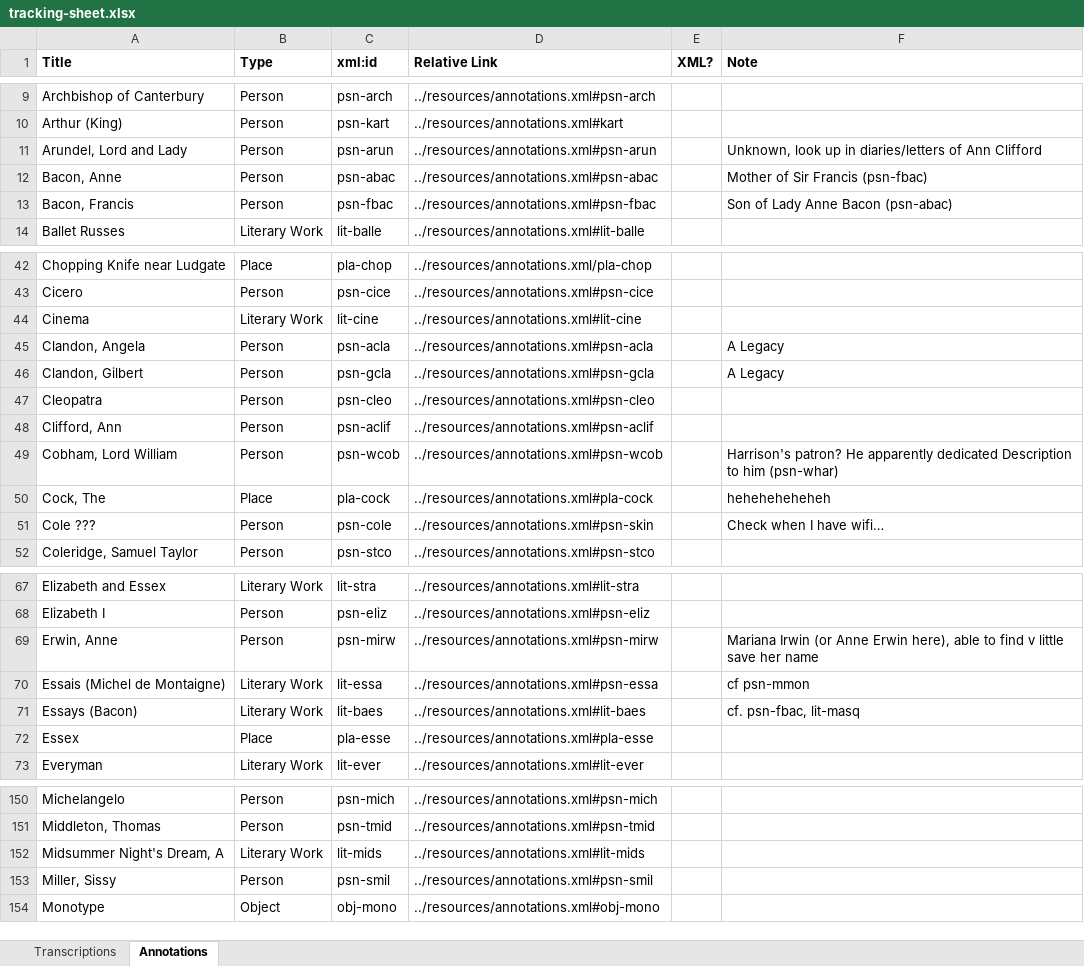
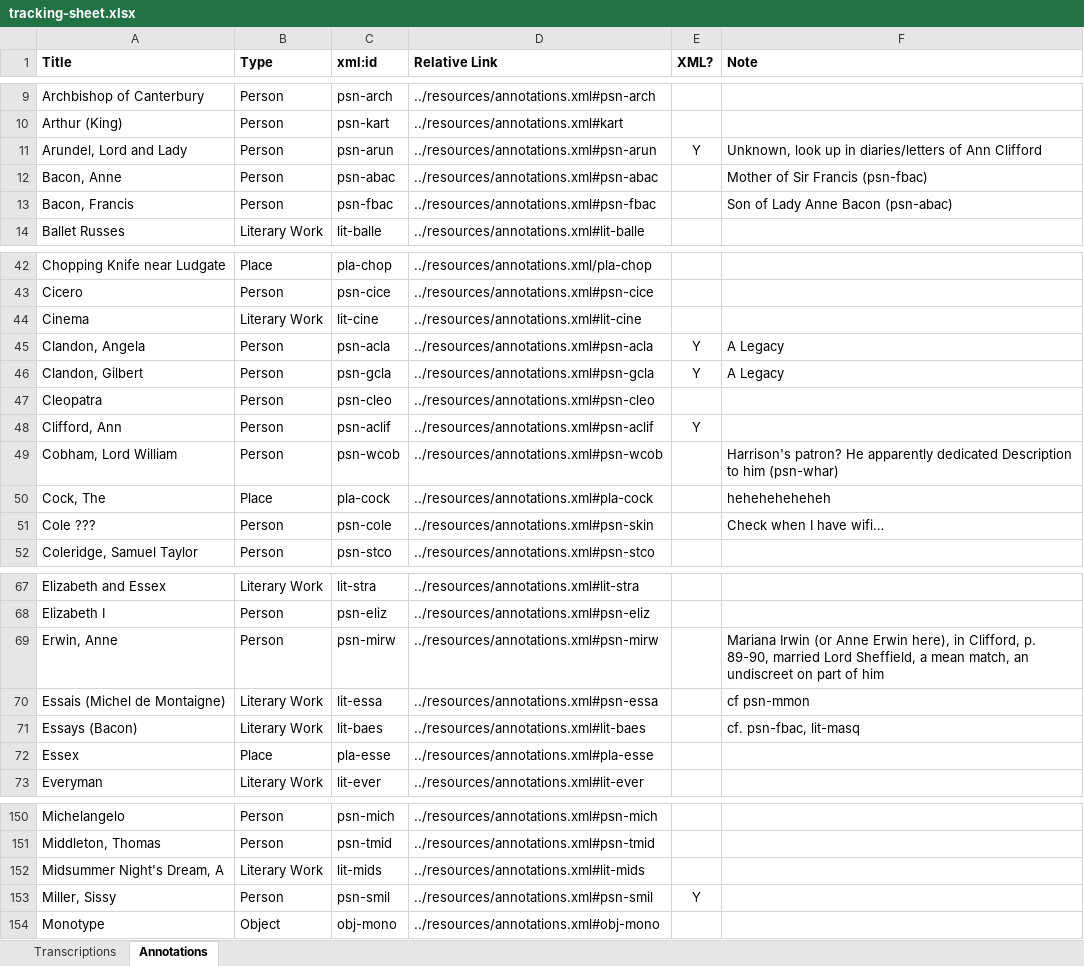
Before and after one commit to JoshuaAPhillips/digital-anon, an Excel workbook: tracking-sheet.xlsx, sheet Annotations, drawn as a sheet; only a part is shown, gaps mark what is left out; values as stored, in another font and other column widths than the file's, no borders; conditional formats not drawn; the diff names each change by its address in the sheet, - before the commit and + after, or states it on an @@ line.

Commit message:
annotations.xml: The Legacy characters, Countess of Arundel

```diff
--- a/tracking-sheet.xlsx (sheet Annotations)
+++ b/tracking-sheet.xlsx (sheet Annotations)
-E11 (XML?): (empty)
+E11 (XML?): Y
-E45:E46 (XML?): (empty)
+E45:E46 (XML?): Y
-E48 (XML?): (empty)
+E48 (XML?): Y
-F69 (Note): …Erwin here), able to find v little save her name
+F69 (Note): …Erwin here), in Clifford, p. 89-90, married Lord Sheffield, a mean match, an undiscreet on part of him
-E153 (XML?): (empty)
+E153 (XML?): Y
```
Also changed, not shown: 1 other file.
